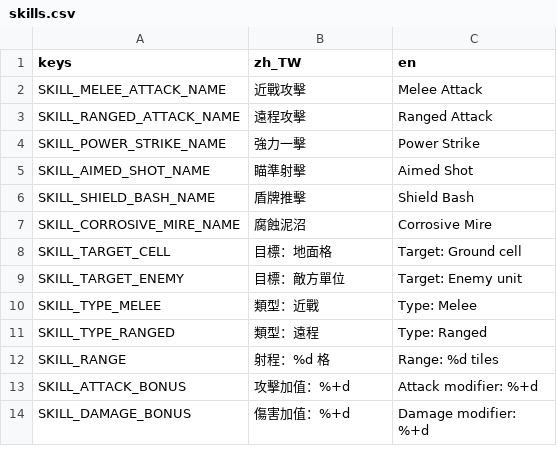
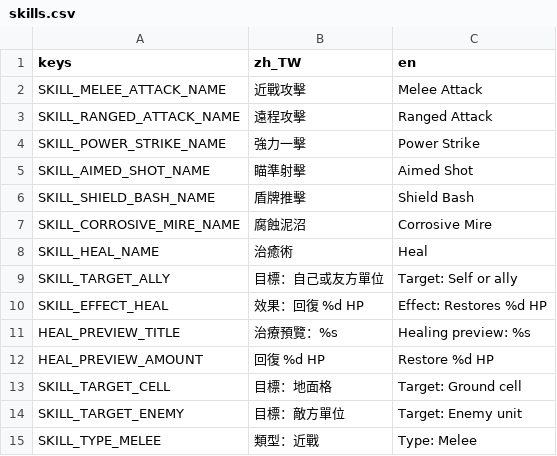
Before and after one commit to raymond-chia/tools, a CSV file: godot/translations/skills.csv, drawn as a sheet; only a part is shown; the shorter side is filled out with more unchanged rows; the diff names each change by its address in the sheet, - before the commit and + after, or states it on an @@ line.

Commit message:
heal

```diff
--- a/godot/translations/skills.csv
+++ b/godot/translations/skills.csv
+row 8: SKILL_HEAL_NAME | 治癒術 | Heal
+row 9: SKILL_TARGET_ALLY | 目標：自己或友方單位 | Target: Self or ally
+row 10: SKILL_EFFECT_HEAL | 效果：回復 %d HP | Effect: Restores %d HP
+row 11: HEAL_PREVIEW_TITLE | 治療預覽：%s | Healing preview: %s
+row 12: HEAL_PREVIEW_AMOUNT | 回復 %d HP | Restore %d HP
```
Also changed, not shown: 8 other files.
